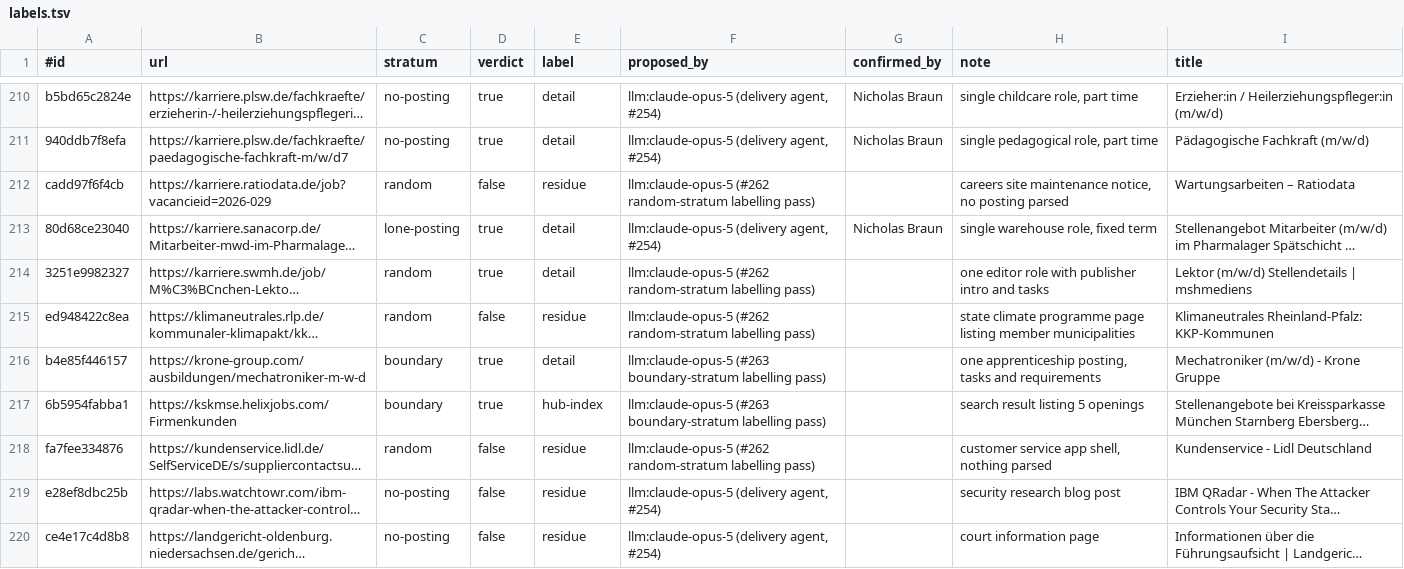
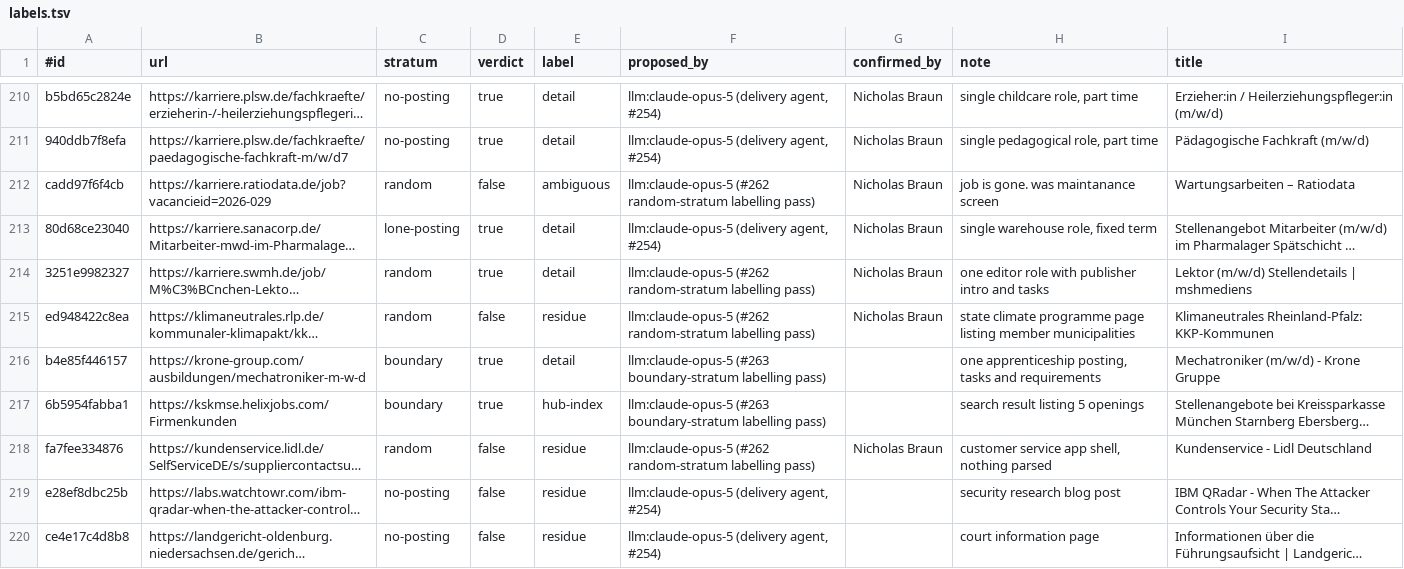
Before and after one commit to nicholasbraun/job-crawler-poc, a TSV file: cmd/llmbench/extract-goldset/labels.tsv, drawn as a sheet; only a part is shown, gaps mark what is left out; long unchanged cells end in …; the diff covers the shown part only; the diff names each change by its address in the sheet, - before the commit and + after, or states it on an @@ line.

Commit message:
feat(goldset): a blind labelling UI for confirming Extract Gold Set rows
Confirming an Extract Gold Set label becomes a keystroke. A goldset-ui verb serves a
loopback page that walks the unconfirmed rows one at a time under Blind Confirmation:
the labeller reads the page, answers, and only then sees the Proposed Label. Because the
Proposed Label now survives a human override, the pass yields an agreement rate between
the human and the proposer -- the direct measurement of what the still-unconfirmed rows
are worth (ADR-0048).

The page is legible because it is rendered. Capture Fidelity measures per row, from the
HTTP status, the title and word 3-gram retention -- and from nothing derived from
structured data, because the row's stratum is that count -- whether a re-fetch is still
the page the label is about. A same row shows the Structural Rendering beside the
captured text, a drifted row shows it behind a warning, and a gone row is never rendered,
so a withdrawn posting's closure page cannot argue a detail row into residue (ADR-0047).

Underneath it, the substrate and both review sheets are staged and renamed rather than
truncated in place, and the confirmation guards become floors that log the figure to
ratchet to -- with the lost direction replaced by a sharper check: the substrate and the
label sheet must agree on exactly who confirmed what.

goldset-apply remains the only writer. The tool synthesizes the arguments that verb
already understands and calls it in process, so its validation, its refusal to overwrite
a proposer and its retraction of a confirmation whose label changed all still apply.

The Random Stratum is confirmed row by row in the same branch: 116 rows read one at a
time, 109/116 (94.0%) agreement with the proposer, and the stratum graduates from
spot-checked to fully confirmed.

```diff
--- a/cmd/llmbench/extract-goldset/labels.tsv
+++ b/cmd/llmbench/extract-goldset/labels.tsv
-E212 (label): residue
+E212 (label): ambiguous
-G212 (confirmed_by): (empty)
+G212 (confirmed_by): Nicholas Braun
-H212 (note): careers site maintenance notice, no posting parsed
+H212 (note): job is gone. was maintanance screen
-G214:G215 (confirmed_by): (empty)
+G214:G215 (confirmed_by): Nicholas Braun
-G218 (confirmed_by): (empty)
+G218 (confirmed_by): Nicholas Braun
```
Also changed, not shown: 125 edited cells elsewhere in this file, 33 other files.
